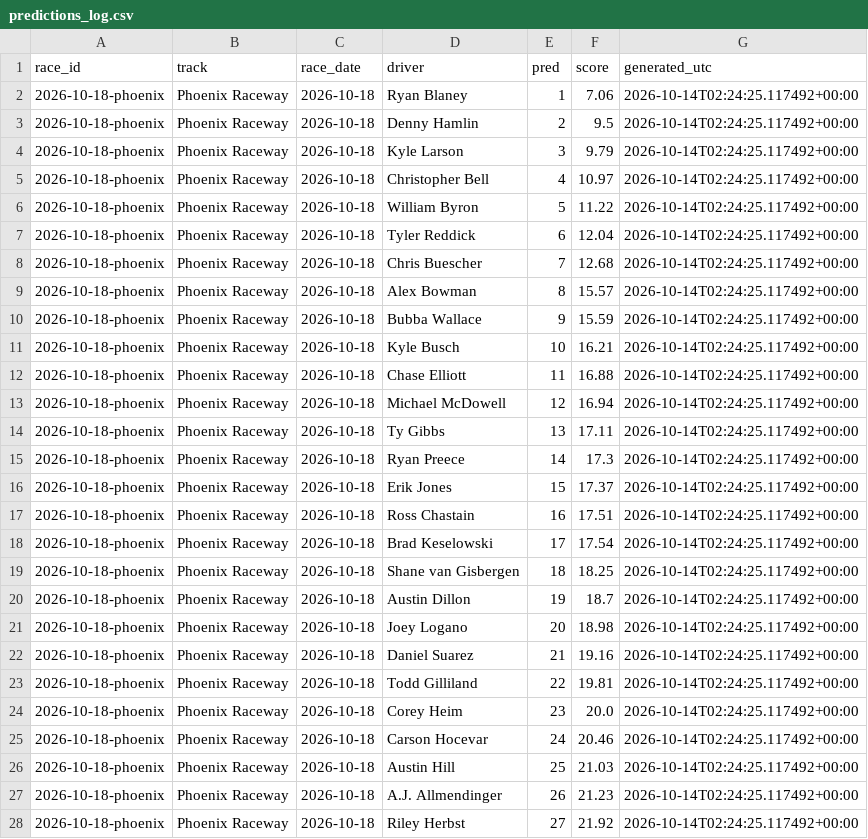
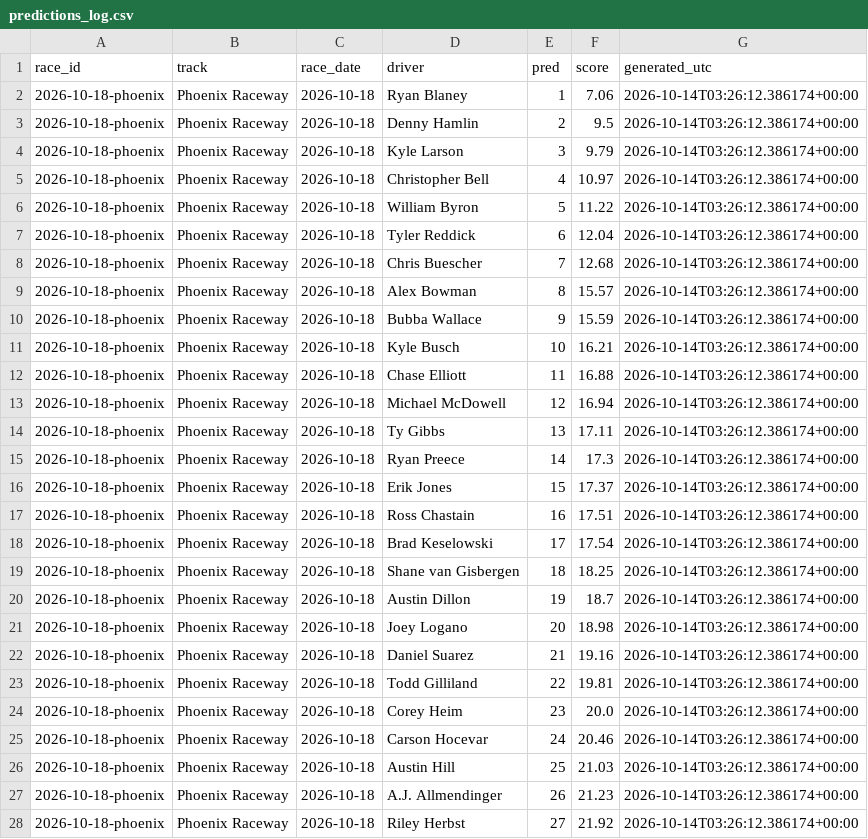
Before and after one commit to BlkShdw02/NASCAR-dashboard, a CSV file: data/predictions_log.csv, drawn as a sheet; only a part is shown; the diff covers the shown part only.

```diff
--- a/data/predictions_log.csv
+++ b/data/predictions_log.csv
@@ -1,28 +1,28 @@
 race_id,track,race_date,driver,pred,score,generated_utc
-2026-10-18-phoenix,Phoenix Raceway,2026-10-18,Ryan Blaney,1,7.06,2026-10-14T02:24:25.117492+00:00
-2026-10-18-phoenix,Phoenix Raceway,2026-10-18,Denny Hamlin,2,9.5,2026-10-14T02:24:25.117492+00:00
-2026-10-18-phoenix,Phoenix Raceway,2026-10-18,Kyle Larson,3,9.79,2026-10-14T02:24:25.117492+00:00
-2026-10-18-phoenix,Phoenix Raceway,2026-10-18,Christopher Bell,4,10.97,2026-10-14T02:24:25.117492+00:00
-2026-10-18-phoenix,Phoenix Raceway,2026-10-18,William Byron,5,11.22,2026-10-14T02:24:25.117492+00:00
-2026-10-18-phoenix,Phoenix Raceway,2026-10-18,Tyler Reddick,6,12.04,2026-10-14T02:24:25.117492+00:00
-2026-10-18-phoenix,Phoenix Raceway,2026-10-18,Chris Buescher,7,12.68,2026-10-14T02:24:25.117492+00:00
-2026-10-18-phoenix,Phoenix Raceway,2026-10-18,Alex Bowman,8,15.57,2026-10-14T02:24:25.117492+00:00
-2026-10-18-phoenix,Phoenix Raceway,2026-10-18,Bubba Wallace,9,15.59,2026-10-14T02:24:25.117492+00:00
-2026-10-18-phoenix,Phoenix Raceway,2026-10-18,Kyle Busch,10,16.21,2026-10-14T02:24:25.117492+00:00
-2026-10-18-phoenix,Phoenix Raceway,2026-10-18,Chase Elliott,11,16.88,2026-10-14T02:24:25.117492+00:00
-2026-10-18-phoenix,Phoenix Raceway,2026-10-18,Michael McDowell,12,16.94,2026-10-14T02:24:25.117492+00:00
-2026-10-18-phoenix,Phoenix Raceway,2026-10-18,Ty Gibbs,13,17.11,2026-10-14T02:24:25.117492+00:00
-2026-10-18-phoenix,Phoenix Raceway,2026-10-18,Ryan Preece,14,17.3,2026-10-14T02:24:25.117492+00:00
-2026-10-18-phoenix,Phoenix Raceway,2026-10-18,Erik Jones,15,17.37,2026-10-14T02:24:25.117492+00:00
-2026-10-18-phoenix,Phoenix Raceway,2026-10-18,Ross Chastain,16,17.51,2026-10-14T02:24:25.117492+00:00
-2026-10-18-phoenix,Phoenix Raceway,2026-10-18,Brad Keselowski,17,17.54,2026-10-14T02:24:25.117492+00:00
-2026-10-18-phoenix,Phoenix Raceway,2026-10-18,Shane van Gisbergen,18,18.25,2026-10-14T02:24:25.117492+00:00
-2026-10-18-phoenix,Phoenix Raceway,2026-10-18,Austin Dillon,19,18.7,2026-10-14T02:24:25.117492+00:00
-2026-10-18-phoenix,Phoenix Raceway,2026-10-18,Joey Logano,20,18.98,2026-10-14T02:24:25.117492+00:00
-2026-10-18-phoenix,Phoenix Raceway,2026-10-18,Daniel Suarez,21,19.16,2026-10-14T02:24:25.117492+00:00
-2026-10-18-phoenix,Phoenix Raceway,2026-10-18,Todd Gilliland,22,19.81,2026-10-14T02:24:25.117492+00:00
-2026-10-18-phoenix,Phoenix Raceway,2026-10-18,Corey Heim,23,20.0,2026-10-14T02:24:25.117492+00:00
-2026-10-18-phoenix,Phoenix Raceway,2026-10-18,Carson Hocevar,24,20.46,2026-10-14T02:24:25.117492+00:00
-2026-10-18-phoenix,Phoenix Raceway,2026-10-18,Austin Hill,25,21.03,2026-10-14T02:24:25.117492+00:00
-2026-10-18-phoenix,Phoenix Raceway,2026-10-18,A.J. Allmendinger,26,21.23,2026-10-14T02:24:25.117492+00:00
-2026-10-18-phoenix,Phoenix Raceway,2026-10-18,Riley Herbst,27,21.92,2026-10-14T02:24:25.117492+00:00
+2026-10-18-phoenix,Phoenix Raceway,2026-10-18,Ryan Blaney,1,7.06,2026-10-14T03:26:12.386174+00:00
+2026-10-18-phoenix,Phoenix Raceway,2026-10-18,Denny Hamlin,2,9.5,2026-10-14T03:26:12.386174+00:00
+2026-10-18-phoenix,Phoenix Raceway,2026-10-18,Kyle Larson,3,9.79,2026-10-14T03:26:12.386174+00:00
+2026-10-18-phoenix,Phoenix Raceway,2026-10-18,Christopher Bell,4,10.97,2026-10-14T03:26:12.386174+00:00
+2026-10-18-phoenix,Phoenix Raceway,2026-10-18,William Byron,5,11.22,2026-10-14T03:26:12.386174+00:00
+2026-10-18-phoenix,Phoenix Raceway,2026-10-18,Tyler Reddick,6,12.04,2026-10-14T03:26:12.386174+00:00
+2026-10-18-phoenix,Phoenix Raceway,2026-10-18,Chris Buescher,7,12.68,2026-10-14T03:26:12.386174+00:00
+2026-10-18-phoenix,Phoenix Raceway,2026-10-18,Alex Bowman,8,15.57,2026-10-14T03:26:12.386174+00:00
+2026-10-18-phoenix,Phoenix Raceway,2026-10-18,Bubba Wallace,9,15.59,2026-10-14T03:26:12.386174+00:00
+2026-10-18-phoenix,Phoenix Raceway,2026-10-18,Kyle Busch,10,16.21,2026-10-14T03:26:12.386174+00:00
+2026-10-18-phoenix,Phoenix Raceway,2026-10-18,Chase Elliott,11,16.88,2026-10-14T03:26:12.386174+00:00
+2026-10-18-phoenix,Phoenix Raceway,2026-10-18,Michael McDowell,12,16.94,2026-10-14T03:26:12.386174+00:00
+2026-10-18-phoenix,Phoenix Raceway,2026-10-18,Ty Gibbs,13,17.11,2026-10-14T03:26:12.386174+00:00
+2026-10-18-phoenix,Phoenix Raceway,2026-10-18,Ryan Preece,14,17.3,2026-10-14T03:26:12.386174+00:00
+2026-10-18-phoenix,Phoenix Raceway,2026-10-18,Erik Jones,15,17.37,2026-10-14T03:26:12.386174+00:00
+2026-10-18-phoenix,Phoenix Raceway,2026-10-18,Ross Chastain,16,17.51,2026-10-14T03:26:12.386174+00:00
+2026-10-18-phoenix,Phoenix Raceway,2026-10-18,Brad Keselowski,17,17.54,2026-10-14T03:26:12.386174+00:00
+2026-10-18-phoenix,Phoenix Raceway,2026-10-18,Shane van Gisbergen,18,18.25,2026-10-14T03:26:12.386174+00:00
+2026-10-18-phoenix,Phoenix Raceway,2026-10-18,Austin Dillon,19,18.7,2026-10-14T03:26:12.386174+00:00
+2026-10-18-phoenix,Phoenix Raceway,2026-10-18,Joey Logano,20,18.98,2026-10-14T03:26:12.386174+00:00
+2026-10-18-phoenix,Phoenix Raceway,2026-10-18,Daniel Suarez,21,19.16,2026-10-14T03:26:12.386174+00:00
+2026-10-18-phoenix,Phoenix Raceway,2026-10-18,Todd Gilliland,22,19.81,2026-10-14T03:26:12.386174+00:00
+2026-10-18-phoenix,Phoenix Raceway,2026-10-18,Corey Heim,23,20.0,2026-10-14T03:26:12.386174+00:00
+2026-10-18-phoenix,Phoenix Raceway,2026-10-18,Carson Hocevar,24,20.46,2026-10-14T03:26:12.386174+00:00
+2026-10-18-phoenix,Phoenix Raceway,2026-10-18,Austin Hill,25,21.03,2026-10-14T03:26:12.386174+00:00
+2026-10-18-phoenix,Phoenix Raceway,2026-10-18,A.J. Allmendinger,26,21.23,2026-10-14T03:26:12.386174+00:00
+2026-10-18-phoenix,Phoenix Raceway,2026-10-18,Riley Herbst,27,21.92,2026-10-14T03:26:12.386174+00:00
```
Also changed, not shown: 12 edited cells elsewhere in this file, 1 other file.
